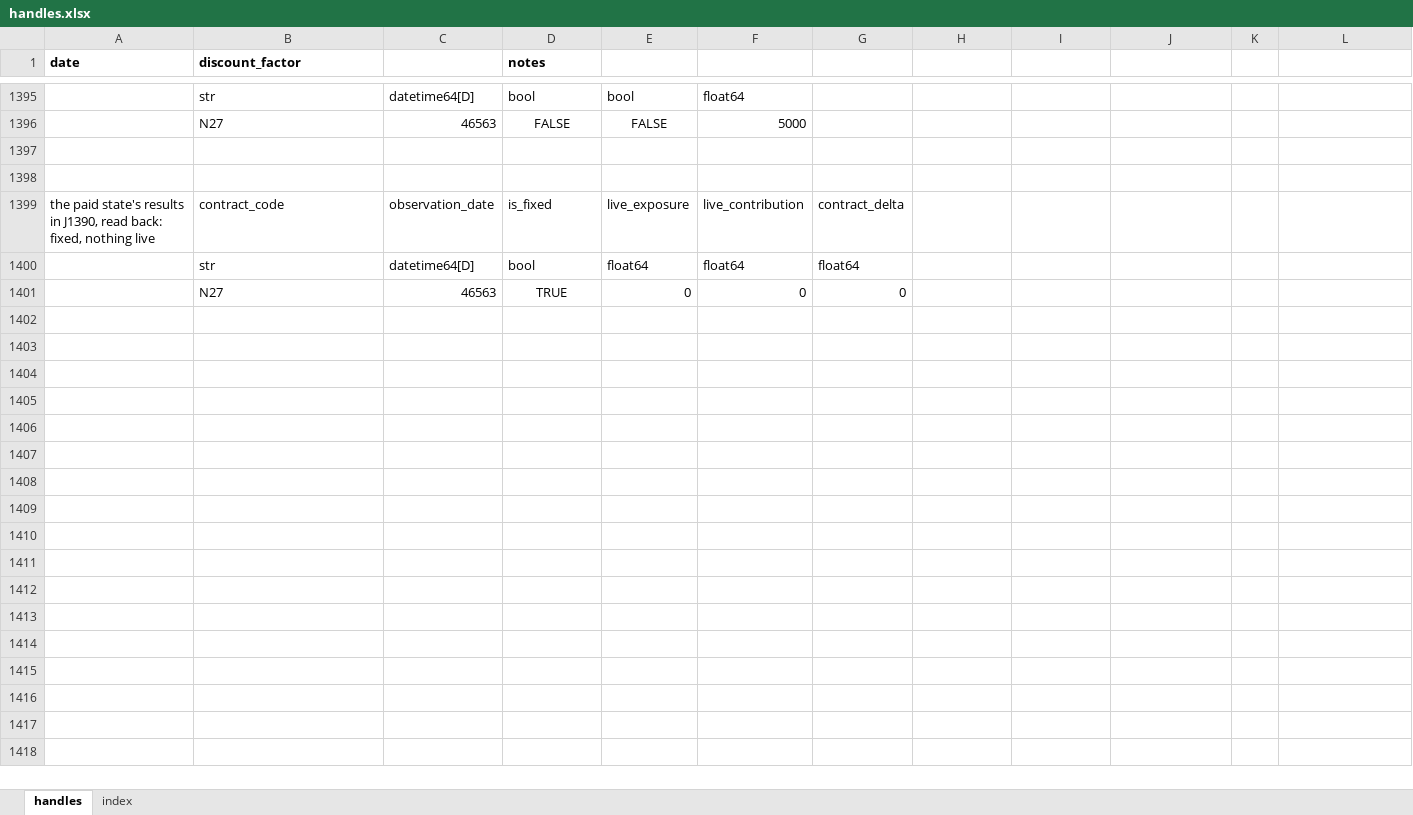
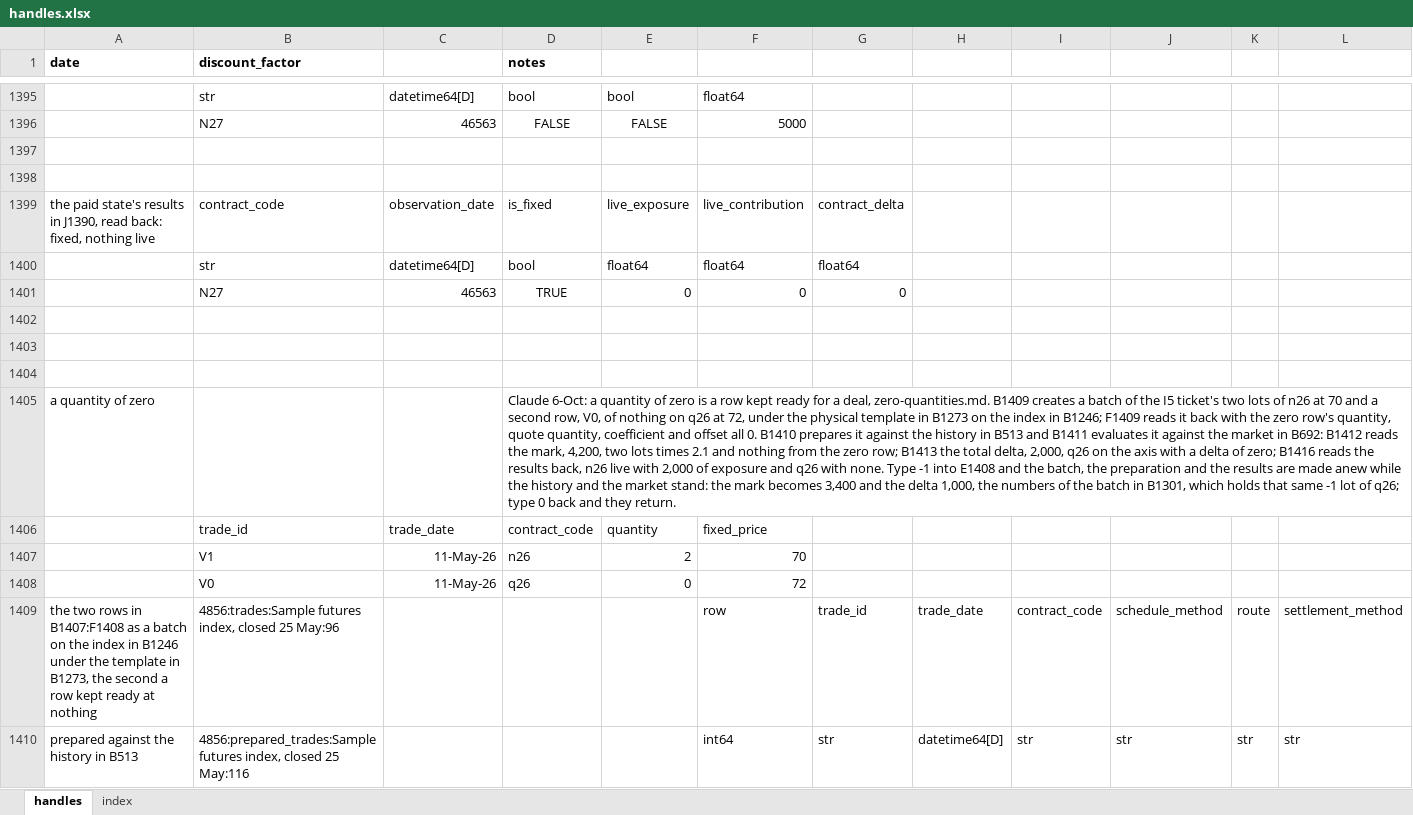
Before and after one commit to gobbles404/catalyst, an Excel workbook: workbooks/handles.xlsx, sheet handles, drawn as a sheet; only a part is shown, gaps mark what is left out; values as stored, in another font and other column widths than the file's, no borders; rows hold the shown columns only; the diff covers the shown part only; the diff names each change by its address in the sheet, - before the commit and + after, or states it on an @@ line.

Commit message:
feat(trades): a quantity of zero is a row kept ready (#146)

```diff
--- a/workbooks/handles.xlsx (sheet handles)
+++ b/workbooks/handles.xlsx (sheet handles)
+row 1402: (empty)
+row 1403: (empty)
+row 1404: (empty)
+row 1405: a quantity of zero |  |  | Claude 6-Oct: a quantity of zero is a row kept ready for a deal, zero-quantities.md. B1409 creates a batch of the I5 ticket's two lots of n26 at 70 and a second row, V0, of nothing on q26 at 72, under the physical template in B1273 on the index in B1246; F1409 reads it back with the zero row's quantity, quote quantity, coefficient and offset all 0. B1410 prepares it against the history in B513 and B1411 evaluates it against the market in B692: B1412 reads the mark, 4,200, two lots times 2.1 and nothing from the zero row; B1413 the total delta, 2,000, q26 on the axis with a delta of zero; B1416 reads the results back, n26 live with 2,000 of exposure and q26 with none. Type -1 into E1408 and the batch, the preparation and the results are made anew while the history and the market stand: the mark becomes 3,400 and the delta 1,000, the numbers of the batch in B1301, which holds that same -1 lot of q26; type 0 back and they return.
+row 1406:  | trade_id | trade_date | contract_code | quantity | fixed_price
+row 1407:  | V1 | 11-May-26 | n26 | 2 | 70
+row 1408:  | V0 | 11-May-26 | q26 | 0 | 72
+row 1409: the two rows in B1407:F1408 as a batch on the index in B1246 under the template in B1273, the second a row kept ready at nothing | 4856:trades:Sample futures index, closed 25 May:96 |  |  |  | row | trade_id | trade_date | contract_code | schedule_method | route | settlement_method
+row 1410: prepared against the history in B513 | 4856:prepared_trades:Sample futures index, closed 25 May:116 |  |  |  | int64 | str | datetime64[D] | str | str | str | str
```
Also changed, not shown: 9 added rows and 189 edited cells elsewhere in this sheet, sheet index, 22 other files.
